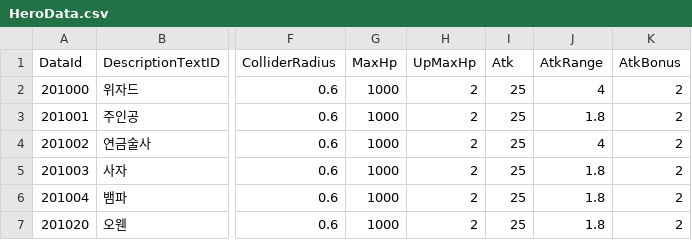
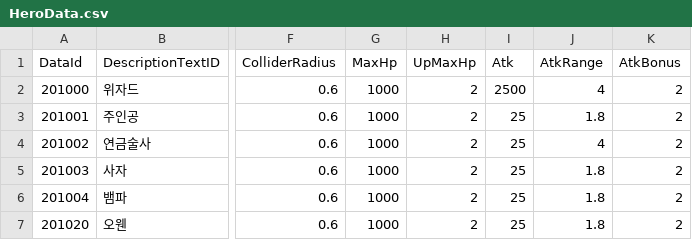
Before and after one commit to GEMPRayelle/Capstone_Design, a CSV file: Assets/@Resources/Data/ExcelData/HeroData.csv, drawn as a sheet; only a part is shown, gaps mark what is left out; the diff names each change by its address in the sheet, - before the commit and + after, or states it on an @@ line.

```diff
--- a/Assets/@Resources/Data/ExcelData/HeroData.csv
+++ b/Assets/@Resources/Data/ExcelData/HeroData.csv
-I2 (Atk): 25
+I2 (Atk): 2500
```
Also changed, not shown: 13 other files.
